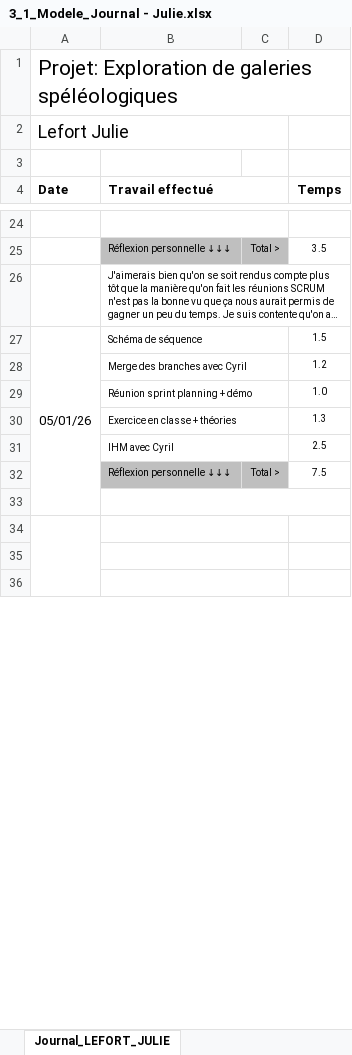
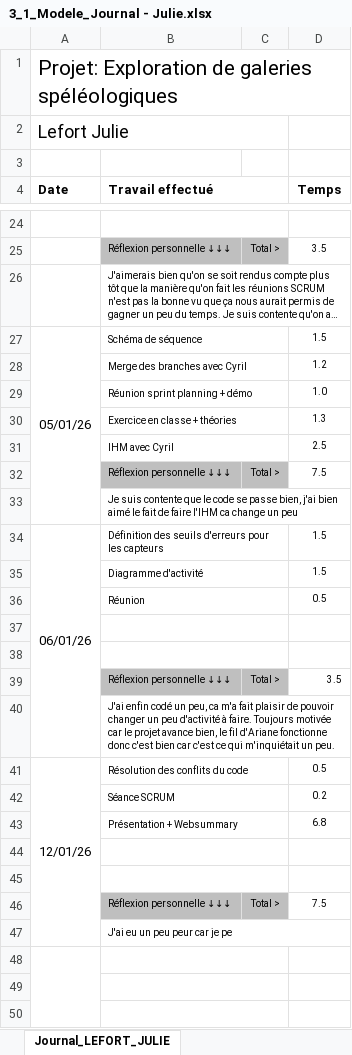
Before and after one commit to bardy-maxime-emf/Explorations-de-galeries-speleologiques, an Excel workbook: documentation/3_1_Modele_Journal - Julie.xlsx, sheet Journal_LEFORT_JULIE, drawn as a sheet; only a part is shown, gaps mark what is left out; long unchanged cells end in …; values as stored, in another font and other column widths than the file's, no borders; conditional formats not drawn; removed rows and columns are numbered as before the commit, all else as after; the diff covers the shown part only; the diff names each change by its address in the sheet, - before the commit and + after, or states it on an @@ line.

Commit message:
Journal

```diff
--- a/documentation/3_1_Modele_Journal - Julie.xlsx (sheet Journal_LEFORT_JULIE)
+++ b/documentation/3_1_Modele_Journal - Julie.xlsx (sheet Journal_LEFORT_JULIE)
-A27:A33 merged
+A27:A33 merged
+row 33:  | Je suis contente que le code se passe bien, j'ai bien aimé le fait de faire l'IHM ca change un peu
+row 34: 06/01/26 | Définition des seuils d'erreurs pour les capteurs |  | 1.5
+row 35:  | Diagramme d'activité |  | 1.5
+row 36:  | Réunion |  | 0.5
-B33:D33 merged
+B37:C37 merged
+row 38: (empty)
+row 39:  | Réflexion personnelle ↓↓↓ | Total > | 3.5
+row 40:  | J'ai enfin codé un peu, ca m'a fait plaisir de pouvoir changer un peu d'activité à faire. Toujours motivée car le projet avance bien, le fil d'Ariane fonctionne donc c'est bien car c'est ce qui m'inquiétait un peu.
+row 41: 12/01/26 | Résolution des conflits du code |  | 0.5
+row 42:  | Séance SCRUM |  | 0.2
+row 43:  | Présentation + Websummary |  | 6.8
+row 44: (empty)
+row 45: (empty)
+row 46:  | Réflexion personnelle ↓↓↓ | Total > | 7.5
+row 47:  | J'ai eu un peu peur car je pe
```
Also changed, not shown: 14 removed rows, 2 edited cells, cell formats and merged cells elsewhere in this sheet, formulas that keep their value.
